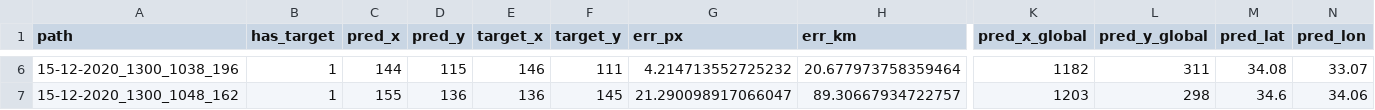
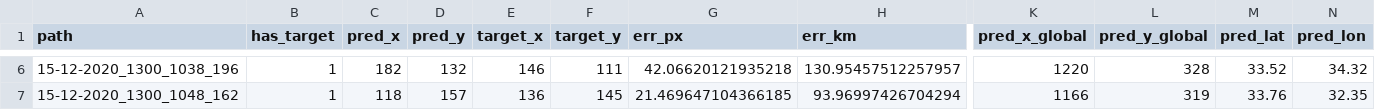
Before and after one commit to dandarm/Demetra, a CSV file: notebooks/generated_tracking_tiles/15-12-2020_1300_tiles/inference_output/tracking_inference_predictions.csv, drawn as a sheet; only a part is shown, gaps mark what is left out; the diff covers the shown part only; the diff names each change by its address in the sheet, - before the commit and + after, or states it on an @@ line.

```diff
--- a/notebooks/generated_tracking_tiles/15-12-2020_1300_tiles/inference_output/tracking_inference_predictions.csv
+++ b/notebooks/generated_tracking_tiles/15-12-2020_1300_tiles/inference_output/tracking_inference_predictions.csv
-C6 (pred_x): 144
+C6 (pred_x): 182
-D6 (pred_y): 115
+D6 (pred_y): 132
-G6 (err_px): 4.214713552725232
+G6 (err_px): 42.06620121935218
-H6 (err_km): 20.677973758359464
+H6 (err_km): 130.95457512257957
-K6 (pred_x_global): 1182
+K6 (pred_x_global): 1220
-L6 (pred_y_global): 311
+L6 (pred_y_global): 328
-M6 (pred_lat): 34.08
+M6 (pred_lat): 33.52
-N6 (pred_lon): 33.07
+N6 (pred_lon): 34.32
-C7 (pred_x): 155
+C7 (pred_x): 118
-D7 (pred_y): 136
+D7 (pred_y): 157
-G7 (err_px): 21.290098917066047
+G7 (err_px): 21.469647104366185
-H7 (err_km): 89.30667934722757
+H7 (err_km): 93.96997426704294
-K7 (pred_x_global): 1203
+K7 (pred_x_global): 1166
-L7 (pred_y_global): 298
+L7 (pred_y_global): 319
-M7 (pred_lat): 34.6
+M7 (pred_lat): 33.76
-N7 (pred_lon): 34.06
+N7 (pred_lon): 32.35
```
Also changed, not shown: 32 edited cells elsewhere in this file, notebooks/generated_tracking_tiles/end16/15-12-2020_1300_tiles/inference_output/tracking_inference_predictions.csv, notebooks/generated_tracking_tiles/offset_sweep/15-12-2020_1300_center_offset_sweep/inference_output/tracking_inference_predictions.csv, 11 other files.
